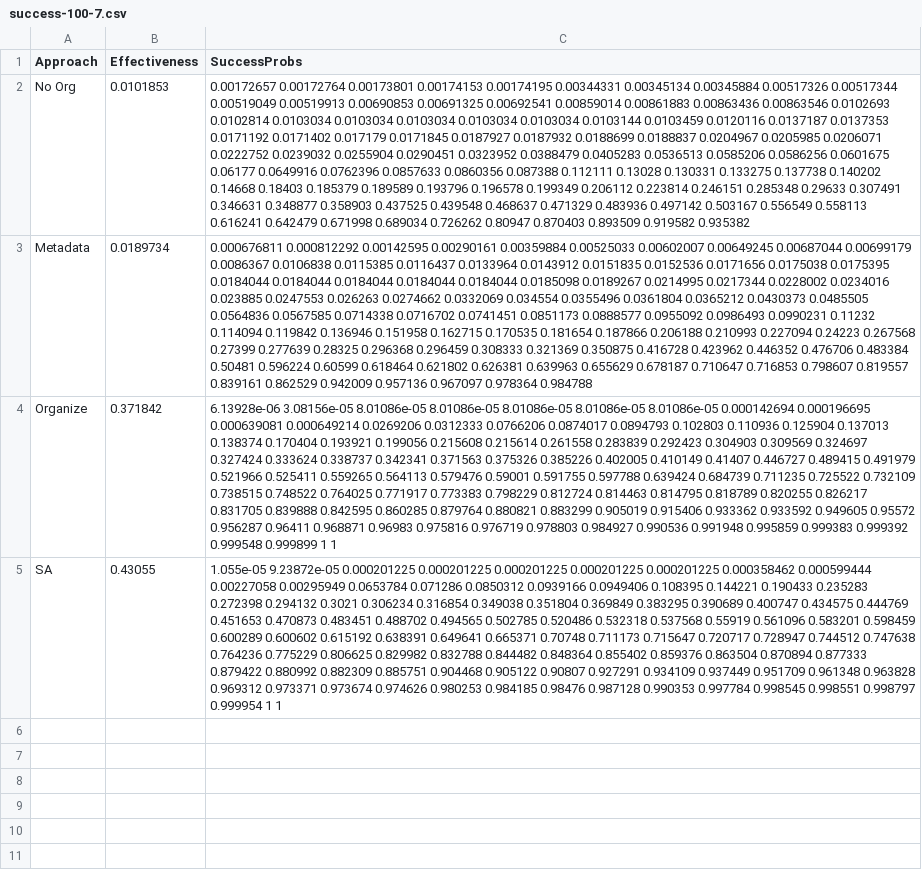
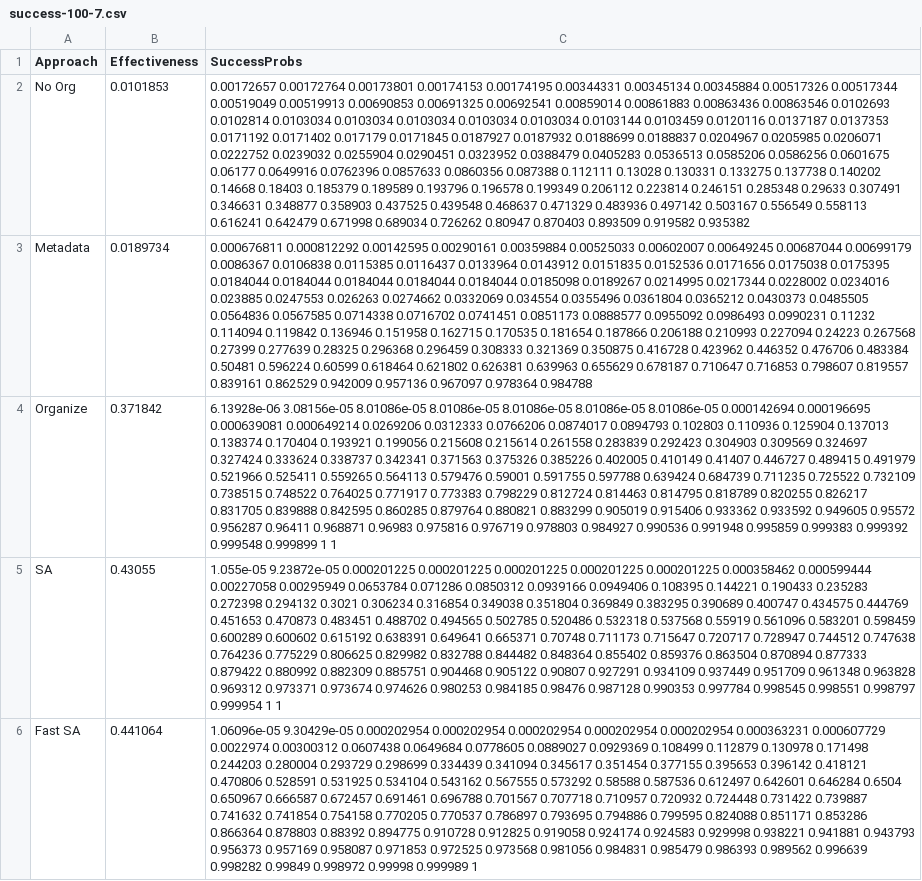
Before and after one commit to danilofernandes45/Data-Lake-Organization, a CSV file: Data/Performance/Socrata/SuccessProbs/success-100-7.csv, drawn as a sheet; the diff names each change by its address in the sheet, - before the commit and + after, or states it on an @@ line.

```diff
--- a/Data/Performance/Socrata/SuccessProbs/success-100-7.csv
+++ b/Data/Performance/Socrata/SuccessProbs/success-100-7.csv
+row 6: Fast SA | 0.441064 | 1.06096e-05 9.30429e-05 0.000202954 0.000202954 0.000202954 0.000202954 0.000202954 0.000363231 0.000607729 0.0022974 0.00300312 0.0607438 0.0649684 0.0778605 0.0889027 0.0929369 0.108499 0.112879 0.130978 0.171498 0.244203 0.280004 0.293729 0.298699 0.334439 0.341094 0.345617 0.351454 0.377155 0.395653 0.396142 0.418121 0.470806 0.528591 0.531925 0.534104 0.543162 0.567555 0.573292 0.58588 0.587536 0.612497 0.642601 0.646284 0.6504 0.650967 0.666587 0.672457 0.691461 0.696788 0.701567 0.707718 0.710957 0.720932 0.724448 0.731422 0.739887 0.741632 0.741854 0.754158 0.770205 0.770537 0.786897 0.793695 0.794886 0.799595 0.824088 0.851171 0.853286 0.866364 0.878803 0.88392 0.894775 0.910728 0.912825 0.919058 0.924174 0.924583 0.929998 0.938221 0.941881 0.943793 0.956373 0.957169 0.958087 0.971853 0.972525 0.973568 0.981056 0.984831 0.985479 0.986393 0.989562 0.996639 0.998282 0.99849 0.998972 0.99998 0.999989 1
```
Also changed, not shown: Data/Performance/Socrata/SuccessProbs/success-100-1.csv, Data/Performance/Socrata/SuccessProbs/success-300-1.csv, 5 other files.
